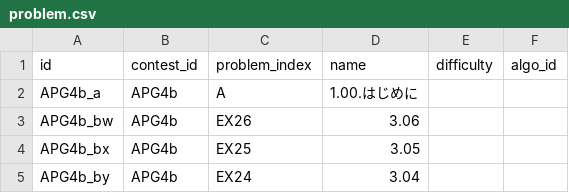
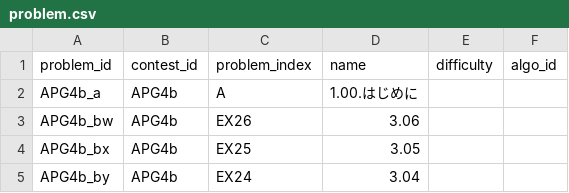
Before and after one commit to Nakka0925/atcoder_app, a CSV file: db/csv_data/problem.csv, drawn as a sheet; only a part is shown.

```diff
--- a/db/csv_data/problem.csv
+++ b/db/csv_data/problem.csv
@@ -1,2 +1,2 @@
-id,contest_id,problem_index,name,difficulty,algo_id
+problem_id,contest_id,problem_index,name,difficulty,algo_id
 APG4b_a,APG4b,A,1.00.はじめに,,
```
Also changed, not shown: 10 other files.
